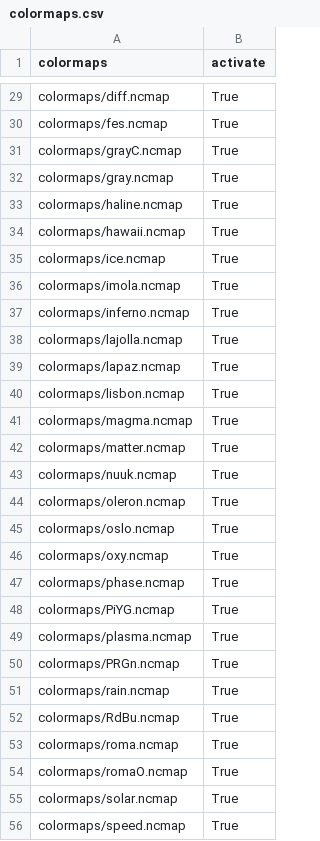
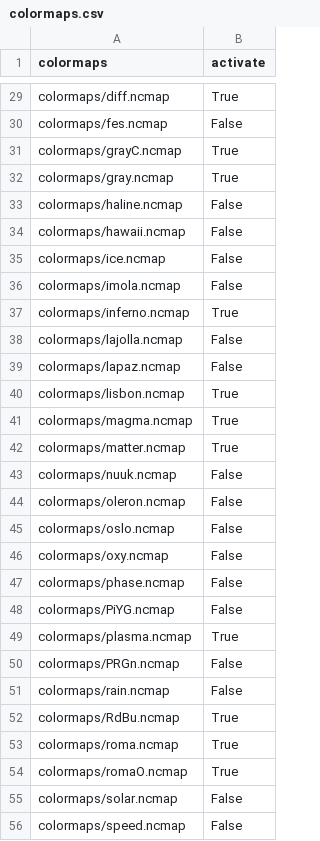
Before and after one commit to noaa-oar-arl/SCHWARTZ, a CSV file: dotfiles/ncmaps/colormaps.csv, drawn as a sheet; only a part is shown, gaps mark what is left out; the diff covers the shown part only; the diff names each change by its address in the sheet, - before the commit and + after, or states it on an @@ line.

```diff
--- a/dotfiles/ncmaps/colormaps.csv
+++ b/dotfiles/ncmaps/colormaps.csv
-B30 (activate): True
+B30 (activate): False
-B33:B36 (activate): True
+B33:B36 (activate): False
-B38:B39 (activate): True
+B38:B39 (activate): False
-B43:B48 (activate): True
+B43:B48 (activate): False
-B50:B51 (activate): True
+B50:B51 (activate): False
-B55:B56 (activate): True
+B55:B56 (activate): False
```
Also changed, not shown: 30 edited cells elsewhere in this file, 10 other files.
